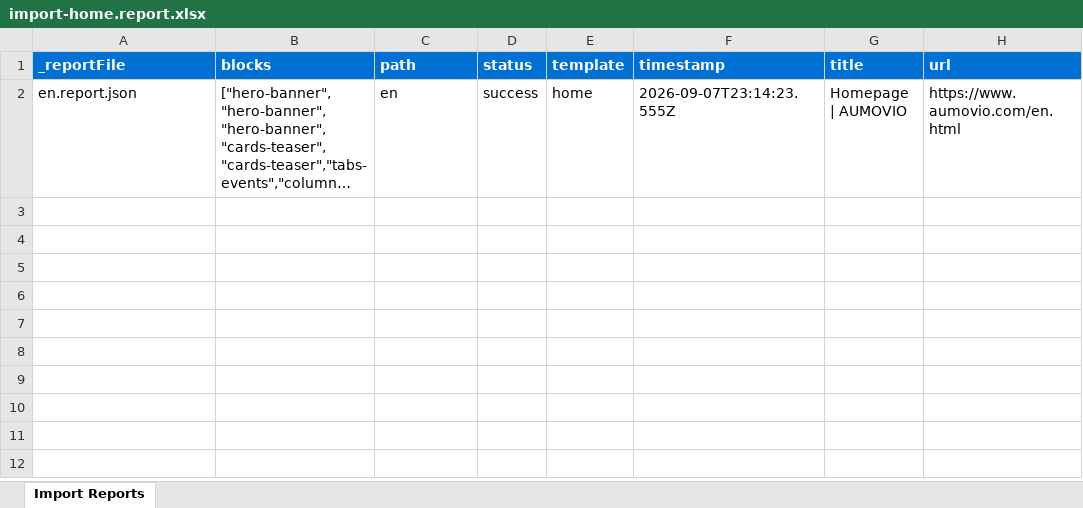
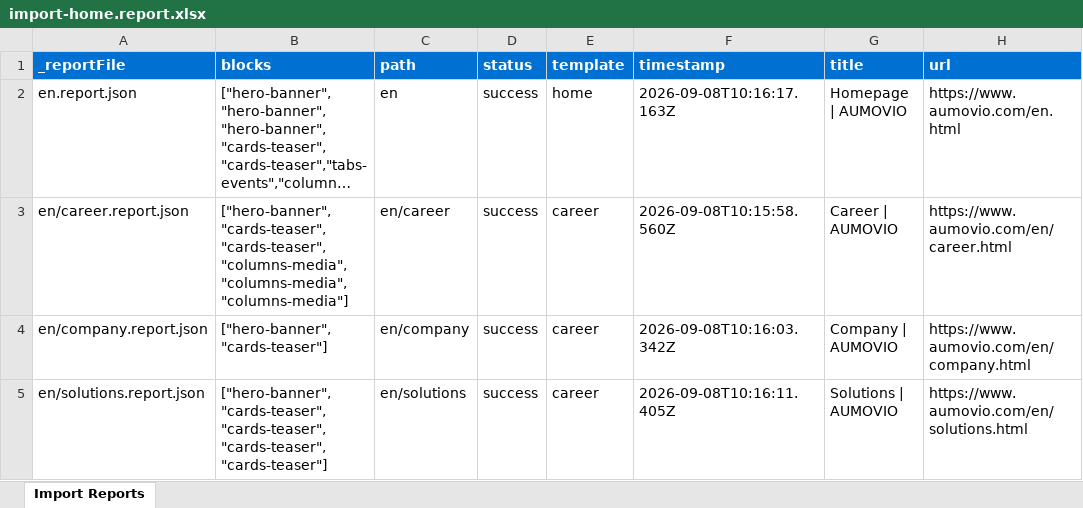
Before and after one commit to mica1973/aumovio, an Excel workbook: tools/importer/reports/import-home.report.xlsx, sheet Import Reports, drawn as a sheet; long unchanged cells end in …; values as stored, in another font and other column widths than the file's, no borders; the diff names each change by its address in the sheet, - before the commit and + after, or states it on an @@ line.

```diff
--- a/tools/importer/reports/import-home.report.xlsx (sheet Import Reports)
+++ b/tools/importer/reports/import-home.report.xlsx (sheet Import Reports)
-F2 (timestamp): 2026-09-07T23:14:23.555Z
+F2 (timestamp): 2026-09-08T10:16:17.163Z
+row 3: en/career.report.json | ["hero-banner","cards-teaser","cards-teaser","columns-media","columns-media","columns-media"] | en/career | success | career | 2026-09-08T10:15:58.560Z | Career | AUMOVIO | https://www.aumovio.com/en/career.html
+row 4: en/company.report.json | ["hero-banner","cards-teaser"] | en/company | success | career | 2026-09-08T10:16:03.342Z | Company | AUMOVIO | https://www.aumovio.com/en/company.html
+row 5: en/solutions.report.json | ["hero-banner","cards-teaser","cards-teaser","cards-teaser","cards-teaser"] | en/solutions | success | career | 2026-09-08T10:16:11.405Z | Solutions | AUMOVIO | https://www.aumovio.com/en/solutions.html
```
Also changed, not shown: tools/importer/reports/import-career.report.xlsx, 18 other files.
